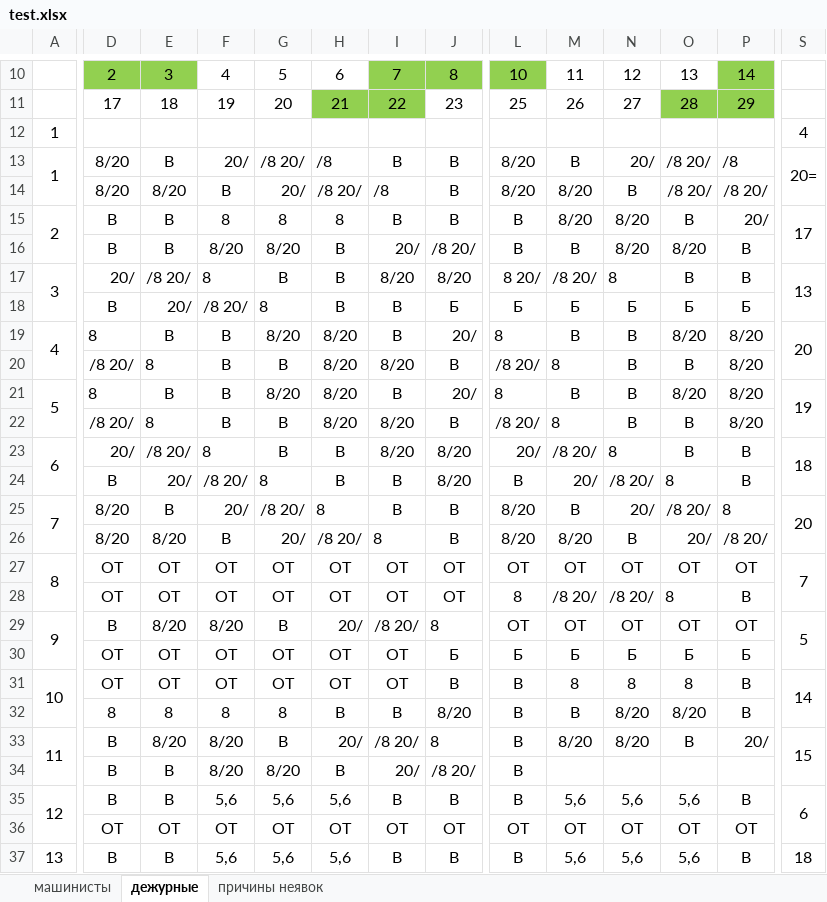
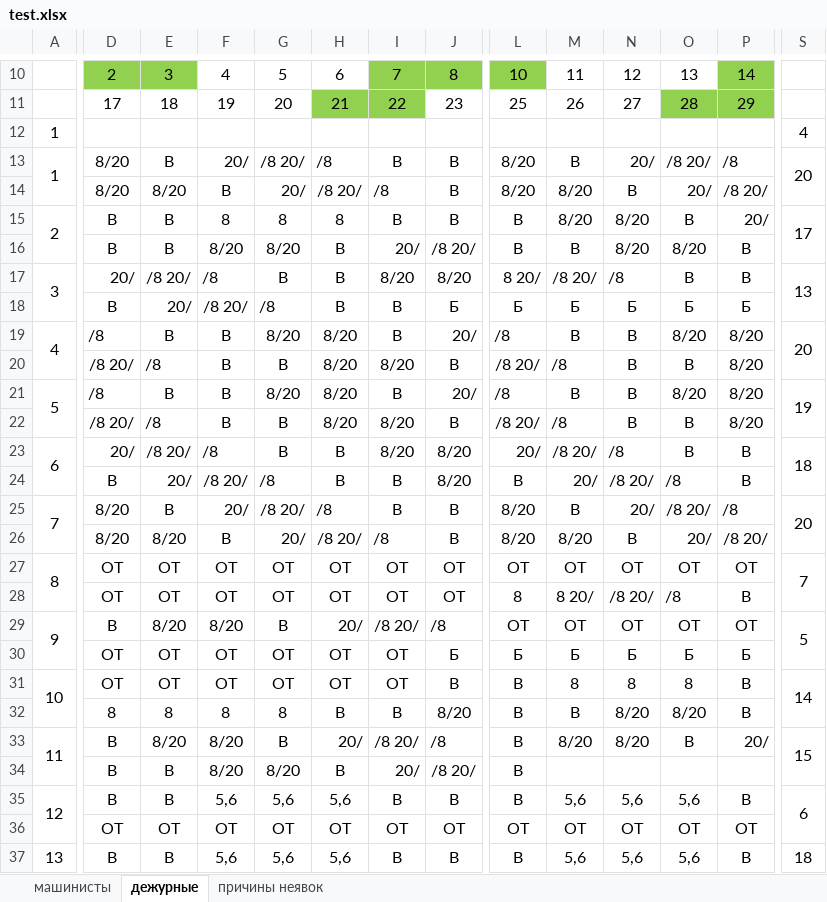
Before and after one commit to MarNikVla/report_card, an Excel workbook: test.xlsx, sheet дежурные, drawn as a sheet; only a part is shown, gaps mark what is left out; values as stored, in another font and other column widths than the file's, no borders; the diff covers the shown part only; the diff names each change by its address in the sheet, - before the commit and + after, or states it on an @@ line.

```diff
--- a/test.xlsx (sheet дежурные)
+++ b/test.xlsx (sheet дежурные)
-S13: 20=
+S13: 20
-O14: /8 20/
+O14: 20/
-F17: 8
+F17: /8
-N17: 8
+N17: /8
-G18: 8
+G18: /8
-D19: 8
+D19: /8
-L19: 8
+L19: /8
-E20: 8
+E20: /8
-M20: 8
+M20: /8
-D21: 8
+D21: /8
-L21: 8
+L21: /8
-E22: 8
+E22: /8
-M22: 8
+M22: /8
-F23: 8
+F23: /8
-N23: 8
+N23: /8
-G24: 8
+G24: /8
-O24: 8
+O24: /8
-H25: 8
+H25: /8
-P25: 8
+P25: /8
-I26: 8
+I26: /8
-M28: /8 20/
+M28: 8 20/
-O28: 8
+O28: /8
-J29: 8
+J29: /8
-J33: 8
+J33: /8
```
Also changed, not shown: 2 edited cells elsewhere in this sheet, 1 other file.
